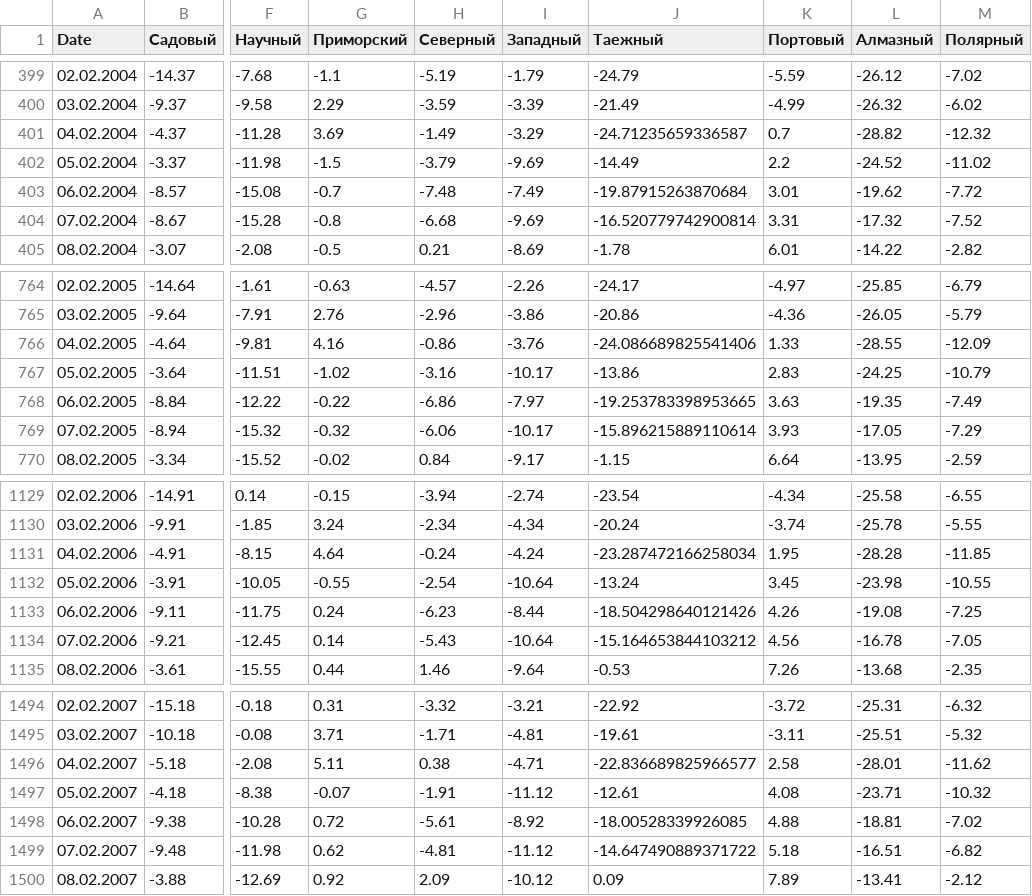
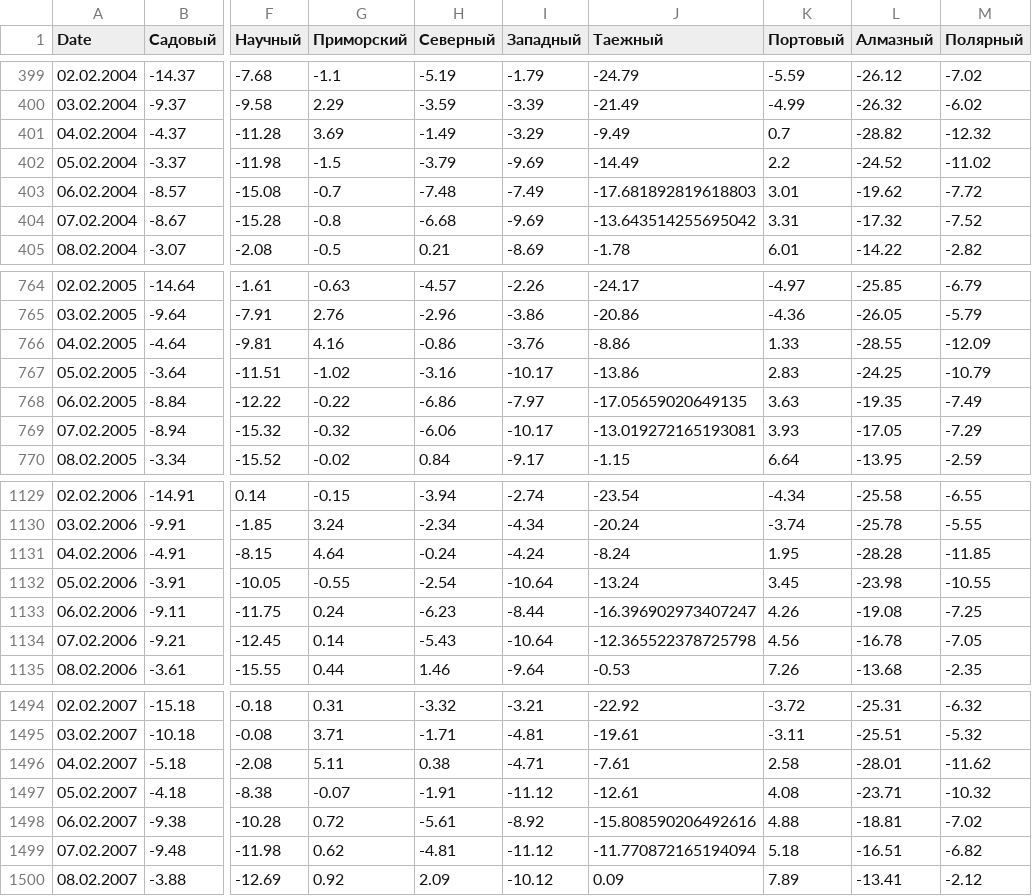
Before and after one commit to WeatherForecasting5/WeatherForecasting, a CSV file: Filtering_data/filtered_df.csv, drawn as a sheet; only a part is shown, gaps mark what is left out; the diff covers the shown part only; the diff names each change by its address in the sheet, - before the commit and + after, or states it on an @@ line.

```diff
--- a/Filtering_data/filtered_df.csv
+++ b/Filtering_data/filtered_df.csv
-J401 (Таежный): -24.71235659336587
+J401 (Таежный): -9.49
-J403 (Таежный): -19.87915263870684
+J403 (Таежный): -17.681892819618803
-J404 (Таежный): -16.520779742900814
+J404 (Таежный): -13.643514255695042
-J766 (Таежный): -24.086689825541406
+J766 (Таежный): -8.86
-J768 (Таежный): -19.253783398953665
+J768 (Таежный): -17.05659020649135
-J769 (Таежный): -15.896215889110614
+J769 (Таежный): -13.019272165193081
-J1131 (Таежный): -23.287472166258034
+J1131 (Таежный): -8.24
-J1133 (Таежный): -18.504298640121426
+J1133 (Таежный): -16.396902973407247
-J1134 (Таежный): -15.164653844103212
+J1134 (Таежный): -12.365522378725798
-J1496 (Таежный): -22.836689825966577
+J1496 (Таежный): -7.61
-J1498 (Таежный): -18.00528339926085
+J1498 (Таежный): -15.808590206492616
-J1499 (Таежный): -14.647490889371722
+J1499 (Таежный): -11.770872165194094
```
Also changed, not shown: 91 edited cells elsewhere in this file, Filtering_data/filtered_df_2022.csv, 1 other file.
